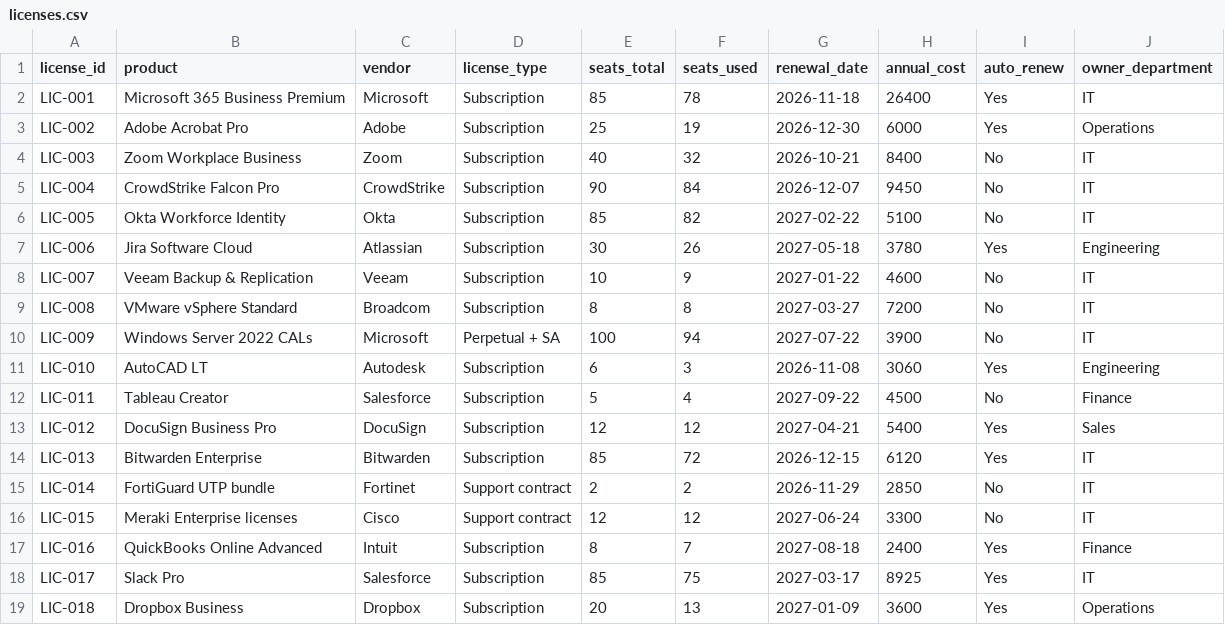
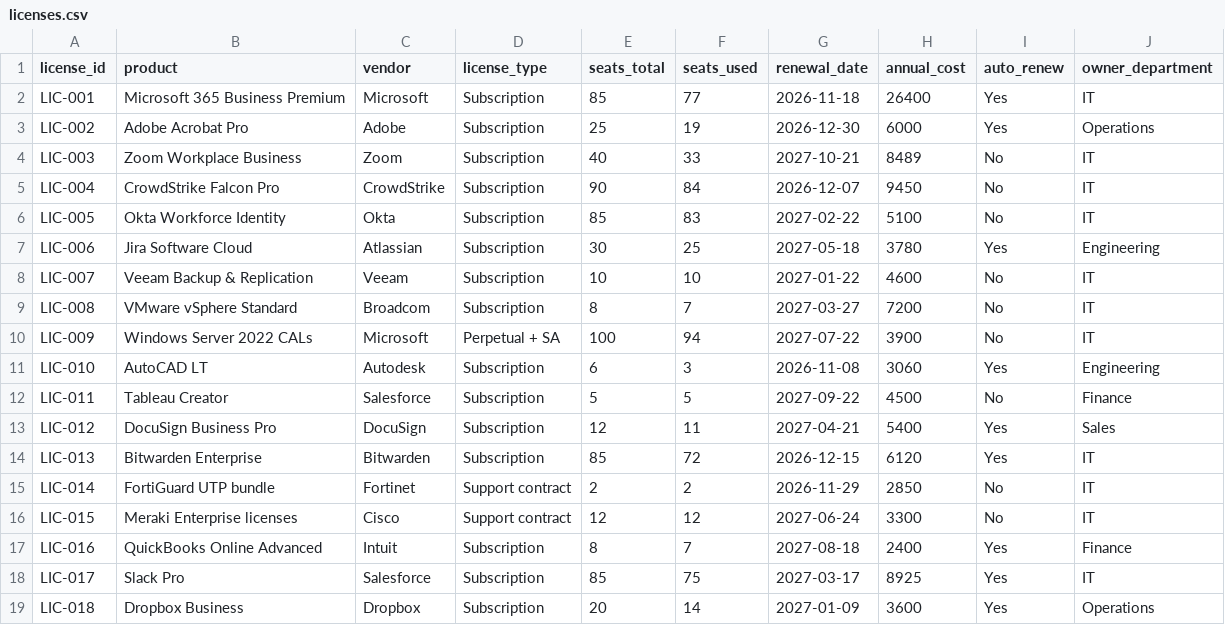
Before and after one commit to raulit-eng/it-license-lifecycle-dashboard, a CSV file: data/licenses.csv, drawn as a sheet.

```diff
--- a/data/licenses.csv
+++ b/data/licenses.csv
@@ -1,14 +1,14 @@
 license_id,product,vendor,license_type,seats_total,seats_used,renewal_date,annual_cost,auto_renew,owner_department
-LIC-001,Microsoft 365 Business Premium,Microsoft,Subscription,85,78,2026-11-18,26400,Yes,IT
+LIC-001,Microsoft 365 Business Premium,Microsoft,Subscription,85,77,2026-11-18,26400,Yes,IT
 LIC-002,Adobe Acrobat Pro,Adobe,Subscription,25,19,2026-12-30,6000,Yes,Operations
-LIC-003,Zoom Workplace Business,Zoom,Subscription,40,32,2026-10-21,8400,No,IT
+LIC-003,Zoom Workplace Business,Zoom,Subscription,40,33,2027-10-21,8489,No,IT
 LIC-004,CrowdStrike Falcon Pro,CrowdStrike,Subscription,90,84,2026-12-07,9450,No,IT
-LIC-005,Okta Workforce Identity,Okta,Subscription,85,82,2027-02-22,5100,No,IT
-LIC-006,Jira Software Cloud,Atlassian,Subscription,30,26,2027-05-18,3780,Yes,Engineering
-LIC-007,Veeam Backup & Replication,Veeam,Subscription,10,9,2027-01-22,4600,No,IT
-LIC-008,VMware vSphere Standard,Broadcom,Subscription,8,8,2027-03-27,7200,No,IT
+LIC-005,Okta Workforce Identity,Okta,Subscription,85,83,2027-02-22,5100,No,IT
+LIC-006,Jira Software Cloud,Atlassian,Subscription,30,25,2027-05-18,3780,Yes,Engineering
+LIC-007,Veeam Backup & Replication,Veeam,Subscription,10,10,2027-01-22,4600,No,IT
+LIC-008,VMware vSphere Standard,Broadcom,Subscription,8,7,2027-03-27,7200,No,IT
 LIC-009,Windows Server 2022 CALs,Microsoft,Perpetual + SA,100,94,2027-07-22,3900,No,IT
 LIC-010,AutoCAD LT,Autodesk,Subscription,6,3,2026-11-08,3060,Yes,Engineering
-LIC-011,Tableau Creator,Salesforce,Subscription,5,4,2027-09-22,4500,No,Finance
-LIC-012,DocuSign Business Pro,DocuSign,Subscription,12,12,2027-04-21,5400,Yes,Sales
+LIC-011,Tableau Creator,Salesforce,Subscription,5,5,2027-09-22,4500,No,Finance
+LIC-012,DocuSign Business Pro,DocuSign,Subscription,12,11,2027-04-21,5400,Yes,Sales
 LIC-013,Bitwarden Enterprise,Bitwarden,Subscription,85,72,2026-12-15,6120,Yes,IT
@@ -18,2 +18,2 @@ LIC-016,QuickBooks Online Advanced,Intuit,Subscription,8,7,2027-08-18,2400,Yes,F
 LIC-017,Slack Pro,Salesforce,Subscription,85,75,2027-03-17,8925,Yes,IT
-LIC-018,Dropbox Business,Dropbox,Subscription,20,13,2027-01-09,3600,Yes,Operations
+LIC-018,Dropbox Business,Dropbox,Subscription,20,14,2027-01-09,3600,Yes,Operations
```
Also changed, not shown: data/assets.csv, 1 other file.
